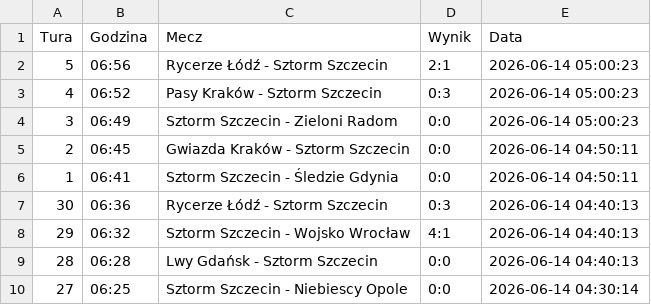
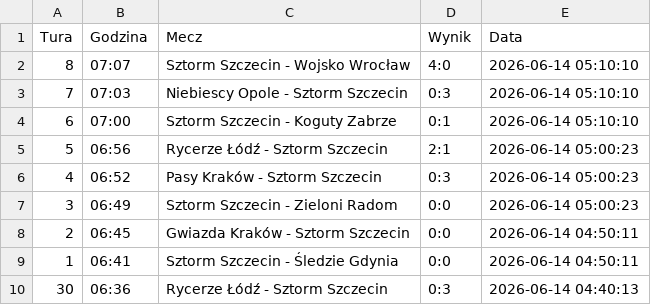
Before and after one commit to tesar13/Virtuale, a CSV file: wyniki.csv, drawn as a sheet; only a part is shown; the shorter side is filled out with more unchanged rows.

Commit message:
Aktualizacja wynikow 2026-06-14 05:10:10

```diff
--- a/wyniki.csv
+++ b/wyniki.csv
@@ -1,2 +1,5 @@
 Tura,Godzina,Mecz,Wynik,Data
+8,07:07,Sztorm Szczecin - Wojsko Wrocław,4:0,2026-06-14 05:10:10
+7,07:03,Niebiescy Opole - Sztorm Szczecin,0:3,2026-06-14 05:10:10
+6,07:00,Sztorm Szczecin - Koguty Zabrze,0:1,2026-06-14 05:10:10
 5,06:56,Rycerze Łódź - Sztorm Szczecin,2:1,2026-06-14 05:00:23
```
